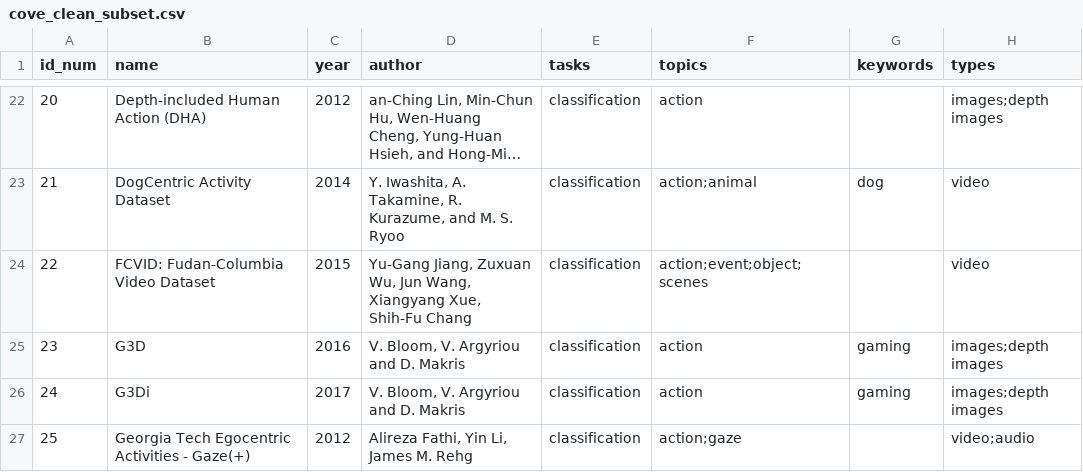
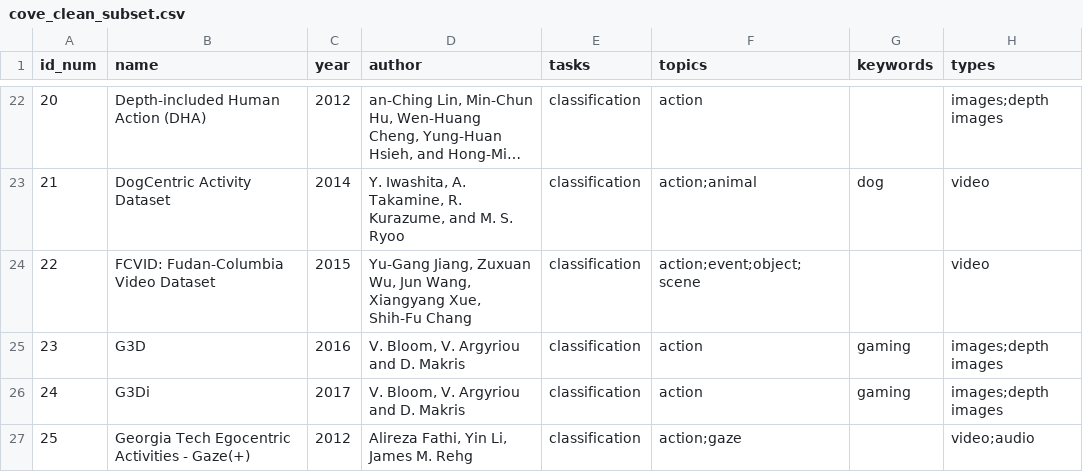
Before and after one commit to cvfadmin/COVE, a CSV file: backend/cove_clean_subset.csv, drawn as a sheet; only a part is shown, gaps mark what is left out; long unchanged cells end in …; the diff covers the shown part only; the diff names each change by its address in the sheet, - before the commit and + after, or states it on an @@ line.

```diff
--- a/backend/cove_clean_subset.csv
+++ b/backend/cove_clean_subset.csv
-F24 (topics): action;event;object;scenes
+F24 (topics): action;event;object;scene
```
Also changed, not shown: 15 edited cells elsewhere in this file, 3 other files.
